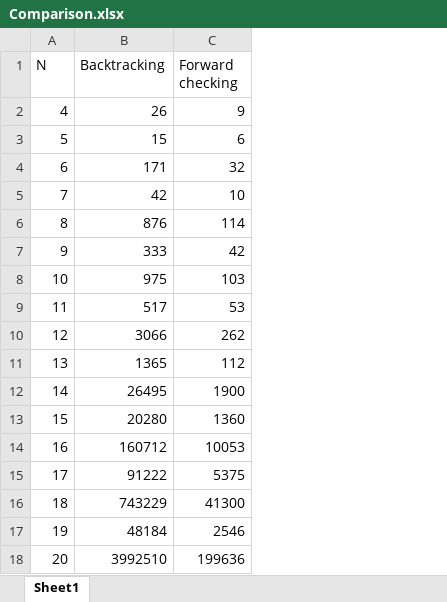
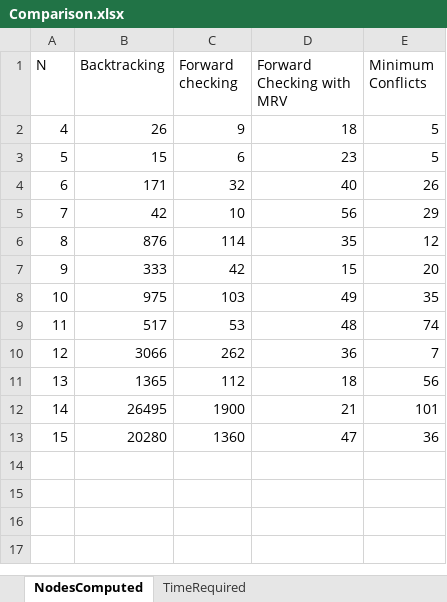
Before and after one commit to ashwinikarappa/N-Queens-AI-project, an Excel workbook: Comparison.xlsx, sheet NodesComputed, drawn as a sheet; values as stored, in another font and other column widths than the file's, no borders; charts and pictures not drawn; removed rows and columns are numbered as before the commit, all else as after; the diff names each change by its address in the sheet, - before the commit and + after, or states it on an @@ line.

```diff
--- a/Comparison.xlsx (sheet NodesComputed)
+++ b/Comparison.xlsx (sheet NodesComputed)
-sheet tab: Sheet1
+sheet tab: NodesComputed
+sheet tab: TimeRequired
+column D (Forward Checking with MRV), rows 2-13: 18 | 23 | 40 | 56 | 35 | 15 | 49 | 48 | 36 | 18 | 21 | 47
+column E (Minimum Conflicts), rows 2-13: 5 | 5 | 26 | 29 | 12 | 20 | 35 | 74 | 7 | 56 | 101 | 36
-row 14: 16 | 160712 | 10053
-row 15: 17 | 91222 | 5375
-row 16: 18 | 743229 | 41300
-row 17: 19 | 48184 | 2546
-row 18: 20 | 3992510 | 199636
```
Also changed, not shown: charts or pictures, 46 other files.
